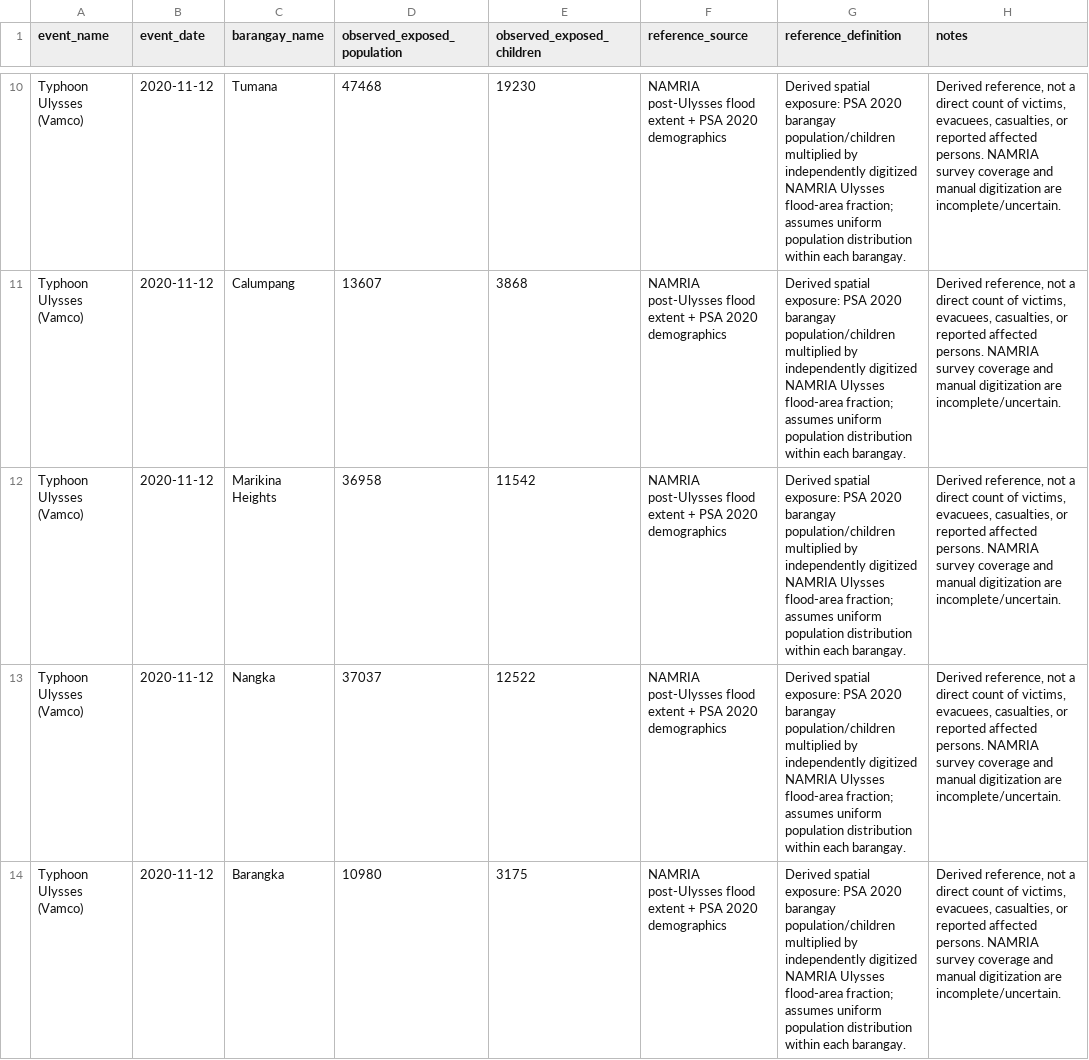
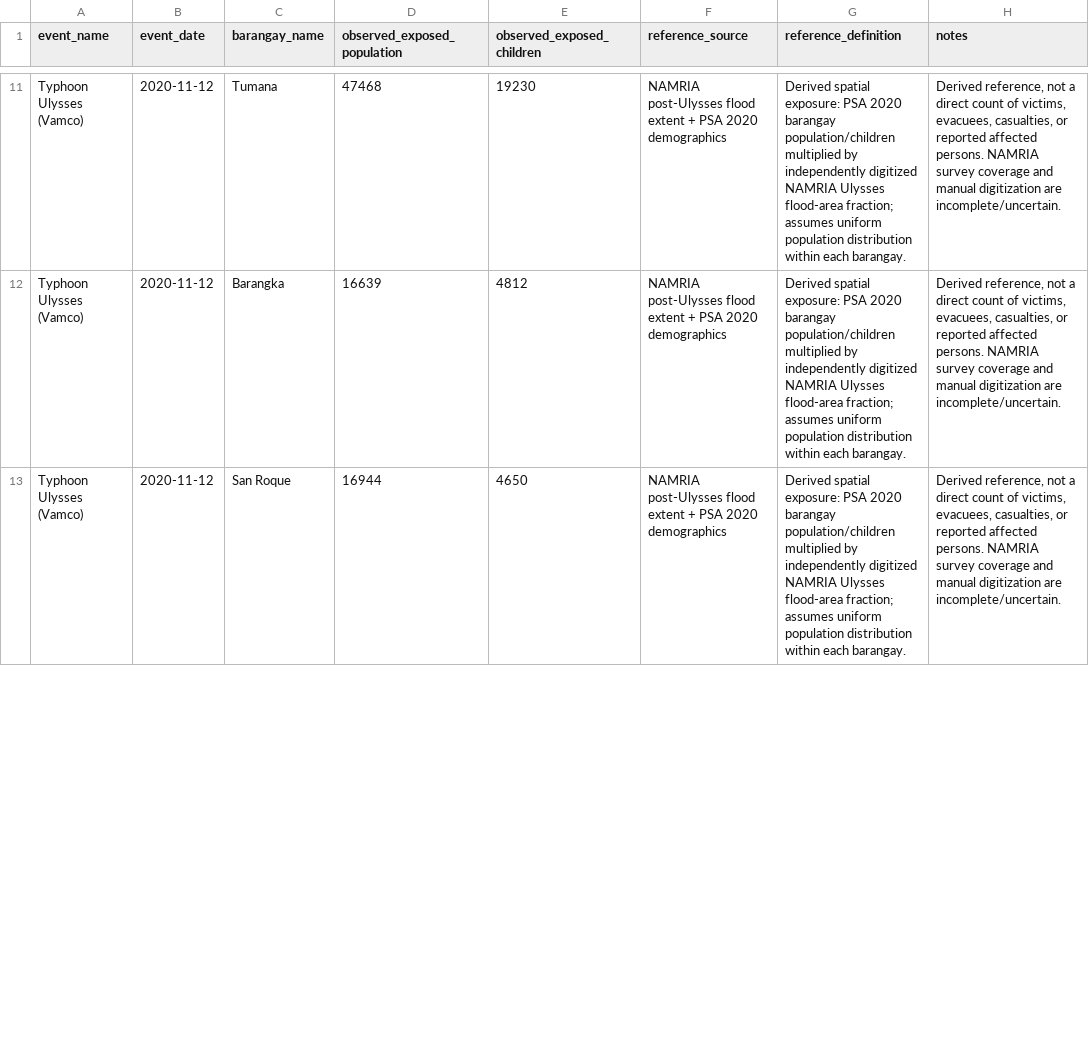
Before and after one commit to BrianPHL/RescuAR, a CSV file: RescuAR.Admin/prep_api/validation/input/observed_barangay_exposure.csv, drawn as a sheet; only a part is shown, gaps mark what is left out; the diff covers the shown part only.

```diff
--- a/RescuAR.Admin/prep_api/validation/input/observed_barangay_exposure.csv
+++ b/RescuAR.Admin/prep_api/validation/input/observed_barangay_exposure.csv
@@ -10,5 +11,3 @@
 "Typhoon Ulysses (Vamco)","2020-11-12","Tumana",47468,19230,"NAMRIA post-Ulysses flood extent + PSA 2020 demographics","Derived spatial exposure: PSA 2020 barangay population/children multiplied by independently digitized NAMRIA Ulysses flood-area fraction; assumes uniform population distribution within each barangay.","Derived reference, not a direct count of victims, evacuees, casualties, or reported affected persons. NAMRIA survey coverage and manual digitization are incomplete/uncertain."
-"Typhoon Ulysses (Vamco)","2020-11-12","Calumpang",13607,3868,"NAMRIA post-Ulysses flood extent + PSA 2020 demographics","Derived spatial exposure: PSA 2020 barangay population/children multiplied by independently digitized NAMRIA Ulysses flood-area fraction; assumes uniform population distribution within each barangay.","Derived reference, not a direct count of victims, evacuees, casualties, or reported affected persons. NAMRIA survey coverage and manual digitization are incomplete/uncertain."
-"Typhoon Ulysses (Vamco)","2020-11-12","Marikina Heights",36958,11542,"NAMRIA post-Ulysses flood extent + PSA 2020 demographics","Derived spatial exposure: PSA 2020 barangay population/children multiplied by independently digitized NAMRIA Ulysses flood-area fraction; assumes uniform population distribution within each barangay.","Derived reference, not a direct count of victims, evacuees, casualties, or reported affected persons. NAMRIA survey coverage and manual digitization are incomplete/uncertain."
-"Typhoon Ulysses (Vamco)","2020-11-12","Nangka",37037,12522,"NAMRIA post-Ulysses flood extent + PSA 2020 demographics","Derived spatial exposure: PSA 2020 barangay population/children multiplied by independently digitized NAMRIA Ulysses flood-area fraction; assumes uniform population distribution within each barangay.","Derived reference, not a direct count of victims, evacuees, casualties, or reported affected persons. NAMRIA survey coverage and manual digitization are incomplete/uncertain."
-"Typhoon Ulysses (Vamco)","2020-11-12","Barangka",10980,3175,"NAMRIA post-Ulysses flood extent + PSA 2020 demographics","Derived spatial exposure: PSA 2020 barangay population/children multiplied by independently digitized NAMRIA Ulysses flood-area fraction; assumes uniform population distribution within each barangay.","Derived reference, not a direct count of victims, evacuees, casualties, or reported affected persons. NAMRIA survey coverage and manual digitization are incomplete/uncertain."
+"Typhoon Ulysses (Vamco)","2020-11-12","Barangka",16639,4812,"NAMRIA post-Ulysses flood extent + PSA 2020 demographics","Derived spatial exposure: PSA 2020 barangay population/children multiplied by independently digitized NAMRIA Ulysses flood-area fraction; assumes uniform population distribution within each barangay.","Derived reference, not a direct count of victims, evacuees, casualties, or reported affected persons. NAMRIA survey coverage and manual digitization are incomplete/uncertain."
+"Typhoon Ulysses (Vamco)","2020-11-12","San Roque",16944,4650,"NAMRIA post-Ulysses flood extent + PSA 2020 demographics","Derived spatial exposure: PSA 2020 barangay population/children multiplied by independently digitized NAMRIA Ulysses flood-area fraction; assumes uniform population distribution within each barangay.","Derived reference, not a direct count of victims, evacuees, casualties, or reported affected persons. NAMRIA survey coverage and manual digitization are incomplete/uncertain."
```
Also changed, not shown: 5 added rows, 3 removed rows and 4 edited cells elsewhere in this file, RescuAR.Admin/prep_api/validation/input/observed_barangay_flood_fraction.csv, RescuAR.Admin/prep_api/validation/output/population_validation_by_barangay.csv, 17 other files.
